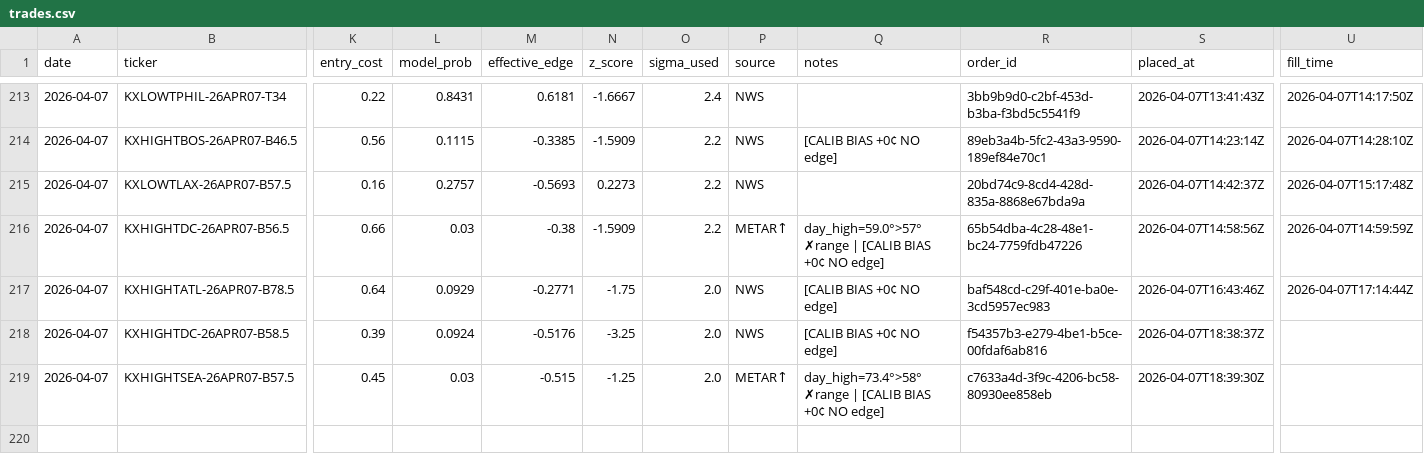
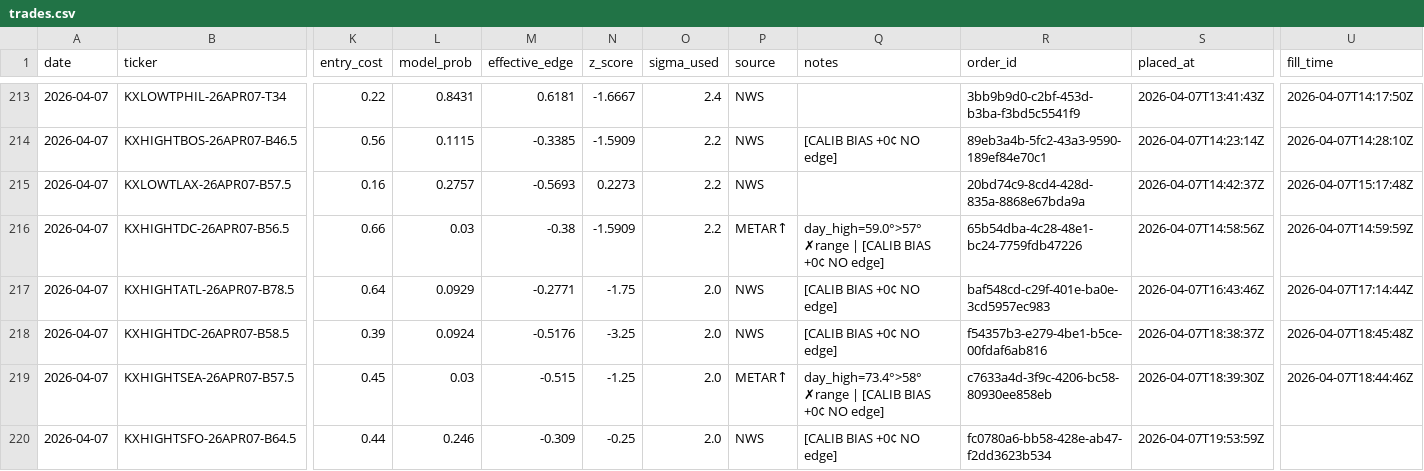
Before and after one commit to alexgarrison2/KalshiBotClaude, a CSV file: data/trades.csv, drawn as a sheet; only a part is shown, gaps mark what is left out; rows hold the shown columns only; the diff names each change by its address in the sheet, - before the commit and + after, or states it on an @@ line.

Commit message:
auto: trade log update

```diff
--- a/data/trades.csv
+++ b/data/trades.csv
-U218 (fill_time): (empty)
+U218 (fill_time): 2026-04-07T18:45:48Z
-U219 (fill_time): (empty)
+U219 (fill_time): 2026-04-07T18:44:46Z
+row 220: 2026-04-07 | KXHIGHTSFO-26APR07-B64.5 | 0.44 | 0.246 | -0.309 | -0.25 | 2.0 | NWS | [CALIB BIAS +0¢ NO edge] | fc0780a6-bb58-428e-ab47-f2dd3623b534 | 2026-04-07T19:53:59Z
```
